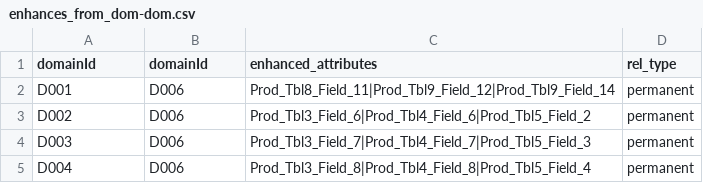
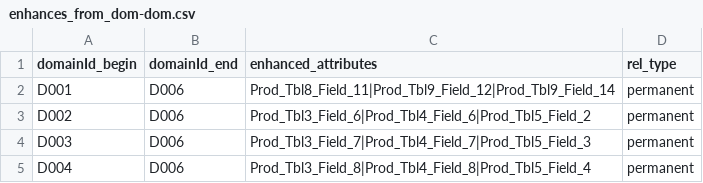
Before and after one commit to Alexander-Enterprises/neo4j, a CSV file: poc/enhances_from_dom-dom.csv, drawn as a sheet.

```diff
--- a/poc/enhances_from_dom-dom.csv
+++ b/poc/enhances_from_dom-dom.csv
@@ -1,2 +1,2 @@
-domainId,domainId,enhanced_attributes,rel_type
+domainId_begin,domainId_end,enhanced_attributes,rel_type
 D001,D006,Prod_Tbl8_Field_11|Prod_Tbl9_Field_12|Prod_Tbl9_Field_14,permanent
```
Also changed, not shown: poc/depends_on.csv, poc/requires_data_from_dom-dom.csv.
